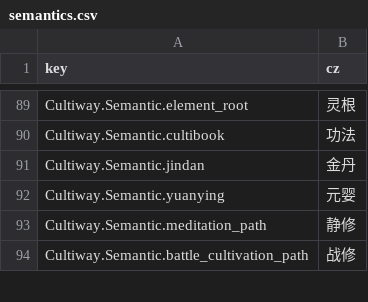
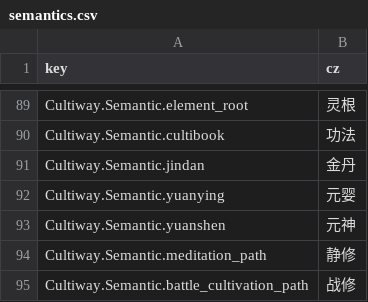
Before and after one commit to inmny/Cultiway-Reborn, a CSV file: Locales/semantics.csv, drawn as a sheet; only a part is shown, gaps mark what is left out; the diff names each change by its address in the sheet, - before the commit and + after, or states it on an @@ line.

```diff
--- a/Locales/semantics.csv
+++ b/Locales/semantics.csv
+row 93: Cultiway.Semantic.yuanshen | 元神
```
Also changed, not shown: Locales/actors.csv, Locales/core_formations.csv, 3 other files.
